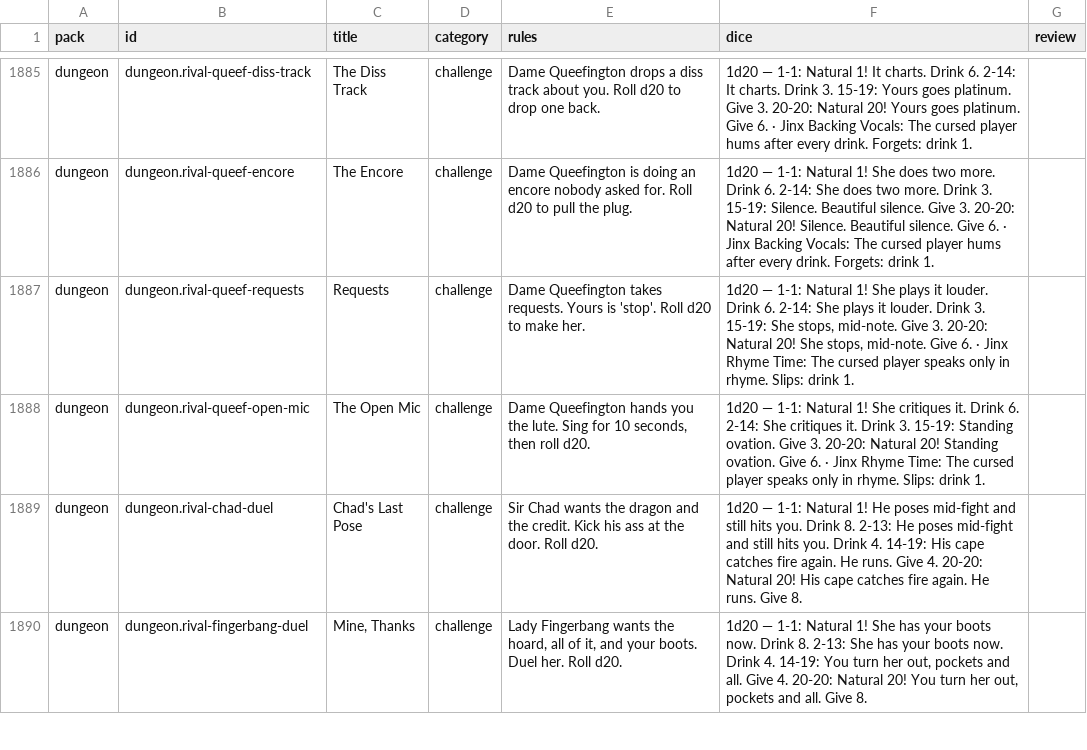
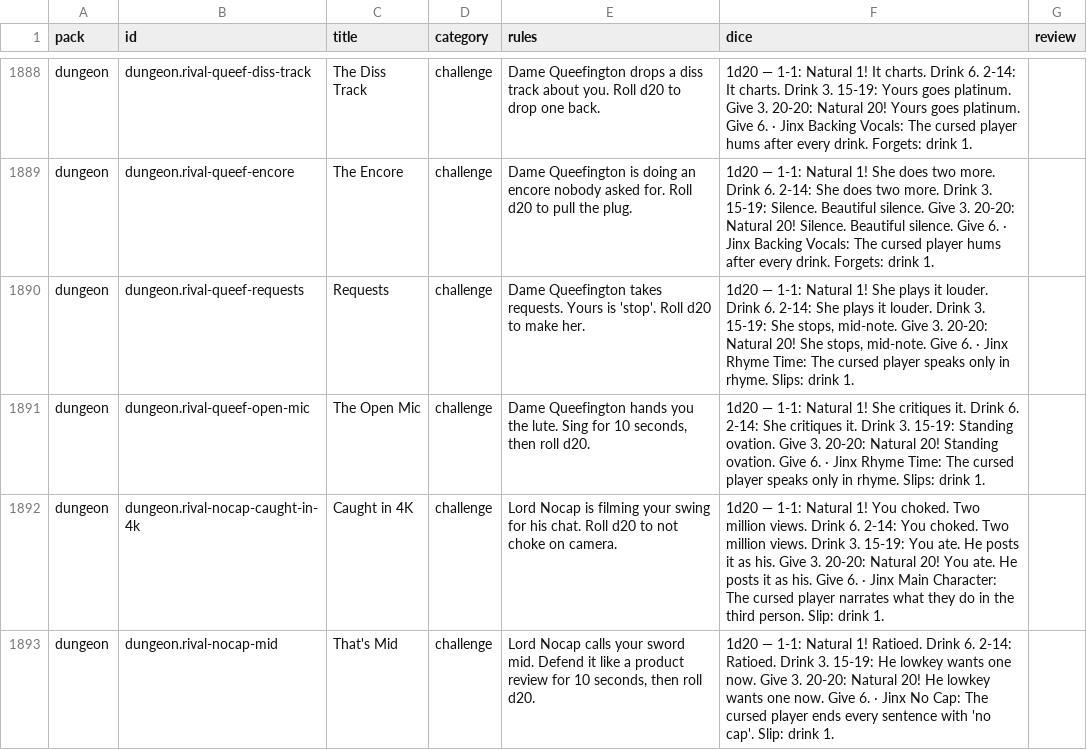
Before and after one commit to spencerdavis226/side-quest, a CSV file: docs/card-review.csv, drawn as a sheet; only a part is shown, gaps mark what is left out; the shorter side is filled out with more unchanged rows; the diff covers the shown part only.

```diff
--- a/docs/card-review.csv
+++ b/docs/card-review.csv
@@ -1888 +1891,3 @@ pack,id,title,category,rules,dice,review
 "dungeon","dungeon.rival-queef-open-mic","The Open Mic","challenge","Dame Queefington hands you the lute. Sing for 10 seconds, then roll d20.","1d20 — 1-1: Natural 1! She critiques it. Drink 6. 2-14: She critiques it. Drink 3. 15-19: Standing ovation. Give 3. 20-20: Natural 20! Standing ovation. Give 6. · Jinx Rhyme Time: The cursed player speaks only in rhyme. Slips: drink 1.",""
+"dungeon","dungeon.rival-nocap-caught-in-4k","Caught in 4K","challenge","Lord Nocap is filming your swing for his chat. Roll d20 to not choke on camera.","1d20 — 1-1: Natural 1! You choked. Two million views. Drink 6. 2-14: You choked. Two million views. Drink 3. 15-19: You ate. He posts it as his. Give 3. 20-20: Natural 20! You ate. He posts it as his. Give 6. · Jinx Main Character: The cursed player narrates what they do in the third person. Slip: drink 1.",""
+"dungeon","dungeon.rival-nocap-mid","That's Mid","challenge","Lord Nocap calls your sword mid. Defend it like a product review for 10 seconds, then roll d20.","1d20 — 1-1: Natural 1! Ratioed. Drink 6. 2-14: Ratioed. Drink 3. 15-19: He lowkey wants one now. Give 3. 20-20: Natural 20! He lowkey wants one now. Give 6. · Jinx No Cap: The cursed player ends every sentence with 'no cap'. Slip: drink 1.",""
```
Also changed, not shown: 6 added rows elsewhere in this file, 21 other files.
